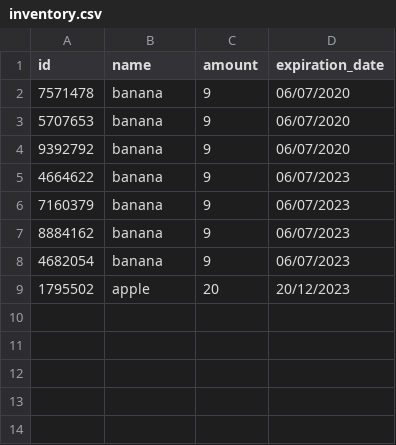
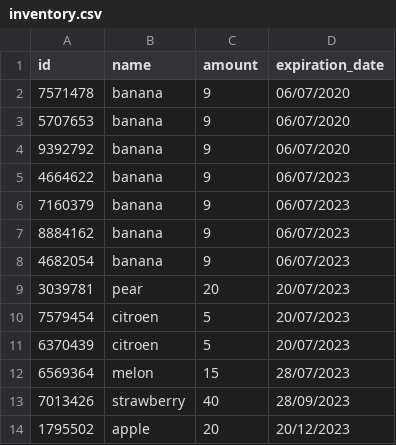
Before and after one commit to BADijkman/Super_Py, a CSV file: csv/inventory.csv, drawn as a sheet; the diff names each change by its address in the sheet, - before the commit and + after, or states it on an @@ line.

```diff
--- a/csv/inventory.csv
+++ b/csv/inventory.csv
+row 9: 3039781 | pear | 20 | 20/07/2023
+row 10: 7579454 | citroen | 5 | 20/07/2023
+row 11: 6370439 | citroen | 5 | 20/07/2023
+row 12: 6569364 | melon | 15 | 28/07/2023
+row 13: 7013426 | strawberry | 40 | 28/09/2023
```
Also changed, not shown: csv/purchase.csv, 2 other files.
